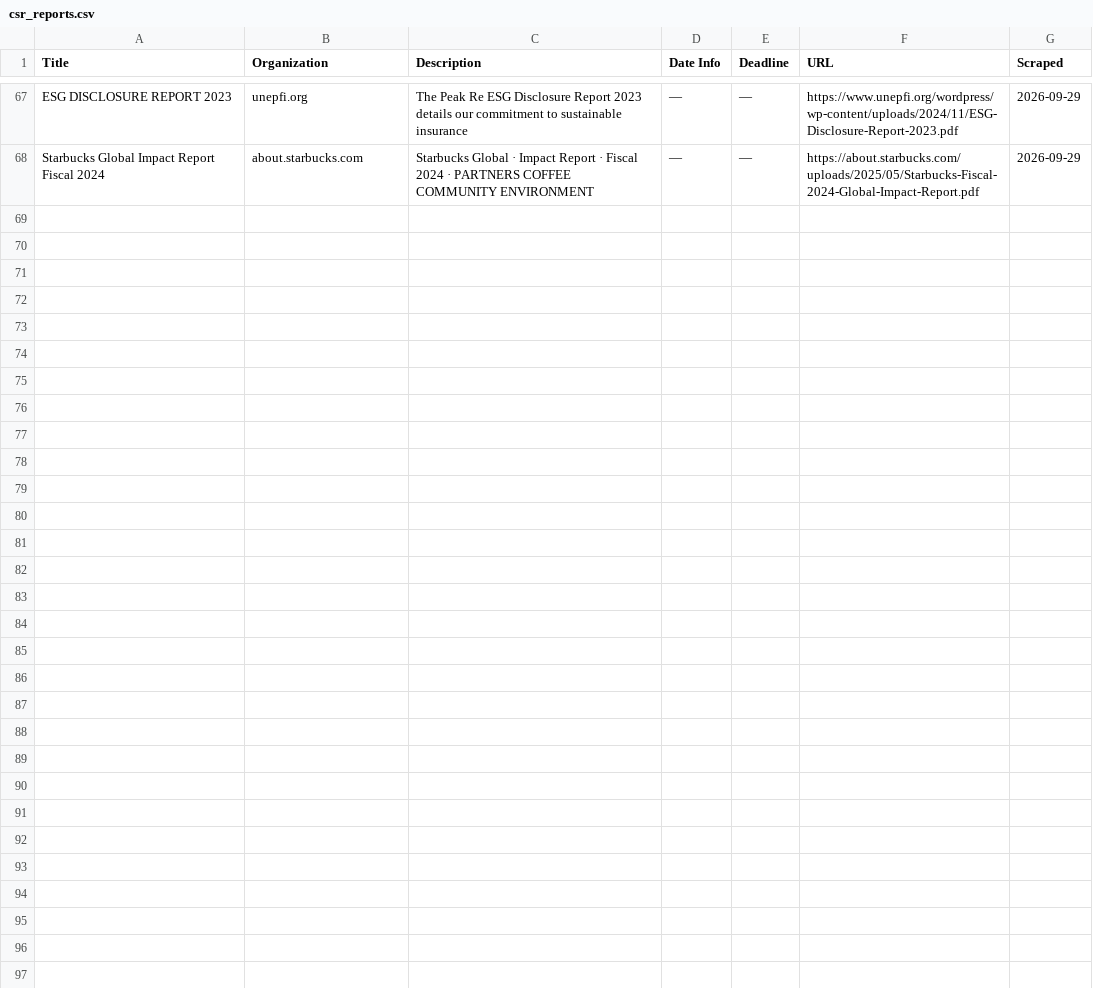
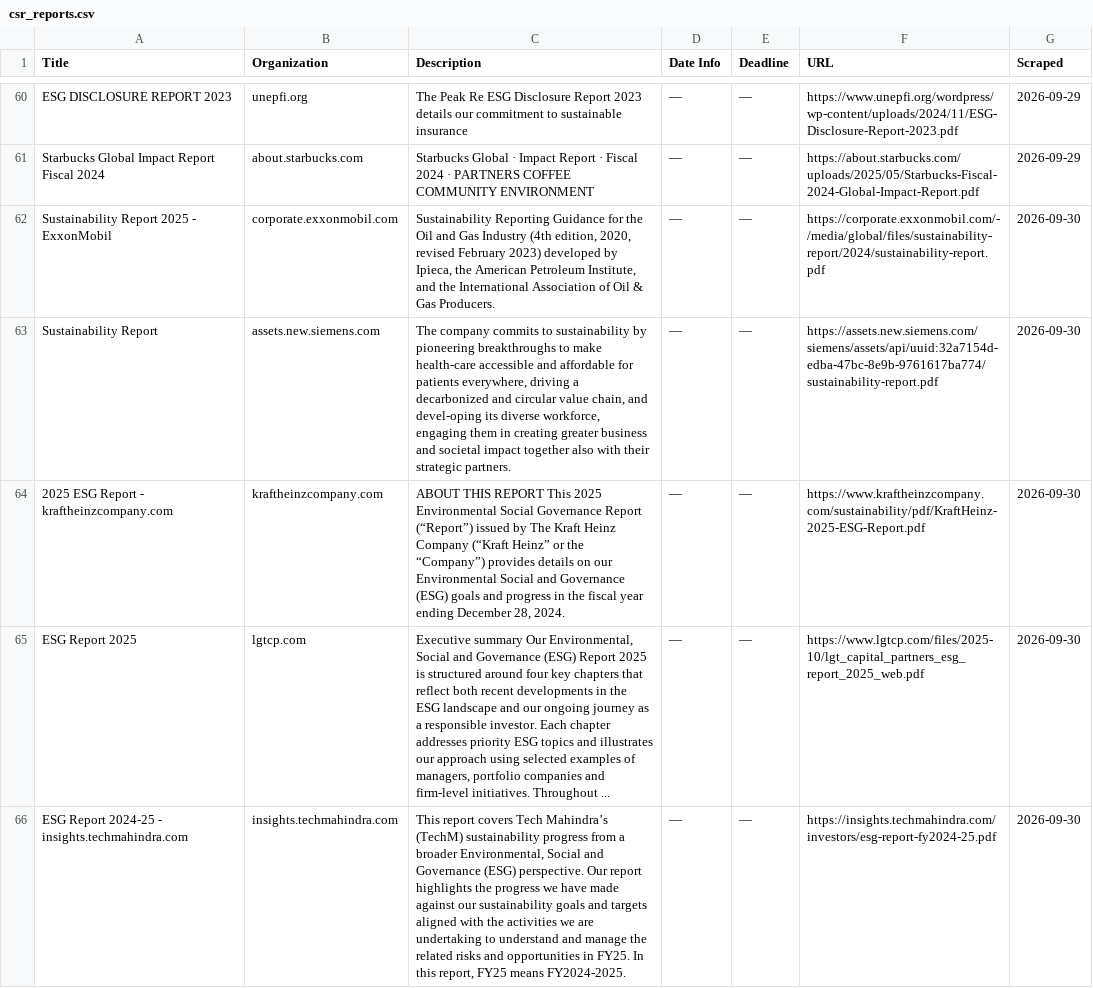
Before and after one commit to columbia-consulting/climate-cardinals-newsletter, a CSV file: weekly_data/csr_reports.csv, drawn as a sheet; only a part is shown, gaps mark what is left out; the diff covers the shown part only.

```diff
--- a/weekly_data/csr_reports.csv
+++ b/weekly_data/csr_reports.csv
@@ -68 +61,6 @@ ESG DISCLOSURE REPORT 2023,unepfi.org,The Peak Re ESG Disclosure Report 2023 det
 Starbucks Global Impact Report Fiscal 2024,about.starbucks.com,Starbucks Global · Impact Report · Fiscal 2024 · PARTNERS COFFEE COMMUNITY ENVIRONMENT,—,—,https://about.starbucks.com/uploads/2025/05/Starbucks-Fiscal-2024-Global-Impact-Report.pdf,2026-09-29
+Sustainability Report 2025 - ExxonMobil,corporate.exxonmobil.com,"Sustainability Reporting Guidance for the Oil and Gas Industry (4th edition, 2020, revised February 2023) developed by Ipieca, the American Petroleum Institute, and the International Association of Oil & Gas Producers.",—,—,https://corporate.exxonmobil.com/-/media/global/files/sustainability-report/2024/sustainability-report.pdf,2026-09-30
+Sustainability Report,assets.new.siemens.com,"The company commits to sustainability by pioneering breakthroughs to make health-care accessible and affordable for patients everywhere, driving a decarbonized and circular value chain, and devel-oping its diverse workforce, engaging them in creating greater business and societal impact together also with their strategic partners.",—,—,https://assets.new.siemens.com/siemens/assets/api/uuid:32a7154d-edba-47bc-8e9b-9761617ba774/sustainability-report.pdf,2026-09-30
+2025 ESG Report - kraftheinzcompany.com,kraftheinzcompany.com,"ABOUT THIS REPORT This 2025 Environmental Social Governance Report (“Report”) issued by The Kraft Heinz Company (“Kraft Heinz” or the “Company”) provides details on our Environmental Social and Governance (ESG) goals and progress in the fiscal year ending December 28, 2024.",—,—,https://www.kraftheinzcompany.com/sustainability/pdf/KraftHeinz-2025-ESG-Report.pdf,2026-09-30
+ESG Report 2025,lgtcp.com,"Executive summary Our Environmental, Social and Governance (ESG) Report 2025 is structured around four key chapters that reflect both recent developments in the ESG landscape and our ongoing journey as a responsible investor. Each chapter addresses priority ESG topics and illustrates our approach using selected examples of managers, portfolio companies and firm-level initiatives. Throughout ...",—,—,https://www.lgtcp.com/files/2025-10/lgt_capital_partners_esg_report_2025_web.pdf,2026-09-30
+ESG Report 2024-25 - insights.techmahindra.com,insights.techmahindra.com,"This report covers Tech Mahindra’s (TechM) sustainability progress from a broader Environmental, Social and Governance (ESG) perspective. Our report highlights the progress we have made against our sustainability goals and targets aligned with the activities we are undertaking to understand and manage the related risks and opportunities in FY25. In this report, FY25 means FY2024-2025.",—,—,https://insights.techmahindra.com/investors/esg-report-fy2024-25.pdf,2026-09-30
```
Also changed, not shown: 4 added rows and 7 removed rows elsewhere in this file, weekly_data/events.csv, weekly_data/experts.csv, 2 other files.
